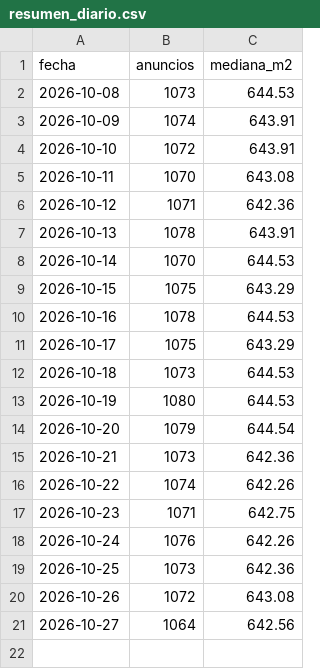
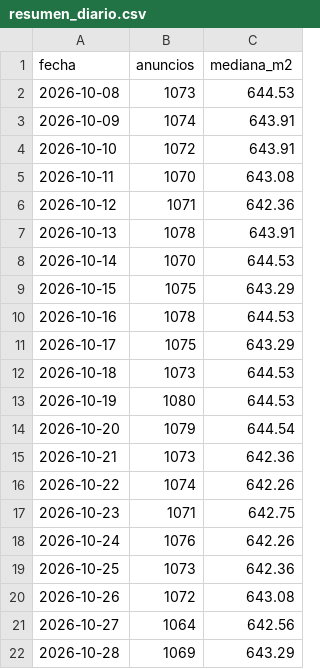
Before and after one commit to uide-programacion-inteligencia-mercados/proyecto-faro-docente, a CSV file: data/historico/resumen_diario.csv, drawn as a sheet; the diff names each change by its address in the sheet, - before the commit and + after, or states it on an @@ line.

```diff
--- a/data/historico/resumen_diario.csv
+++ b/data/historico/resumen_diario.csv
+row 22: 2026-10-28 | 1069 | 643.29
```
Also changed, not shown: data/anuncios_limpios.csv, data/remax_crudo.csv, 9 other files.
